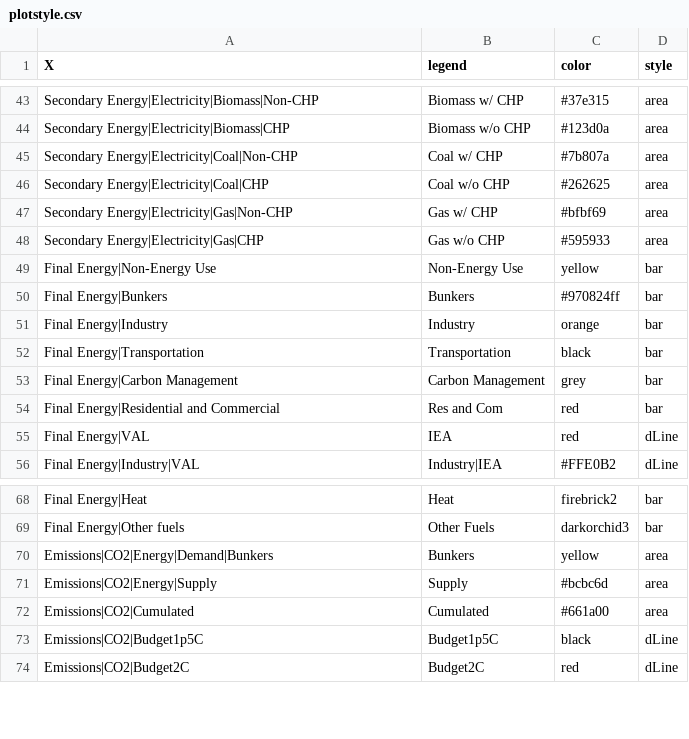
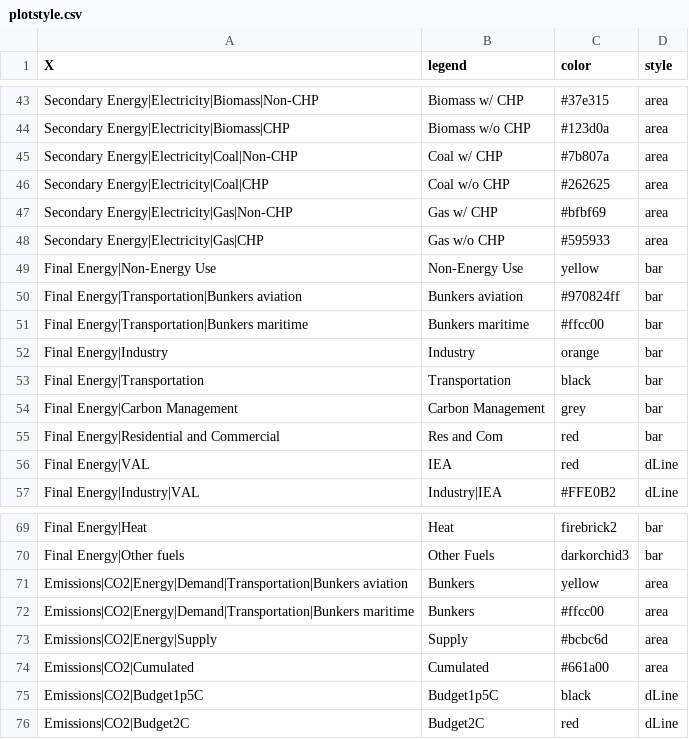
Before and after one commit to e3modelling/postprom, a CSV file: inst/extdata/plotstyle.csv, drawn as a sheet; only a part is shown, gaps mark what is left out.

Commit message:
Update package dependencies and improve reporting functions for transportation emissions

```diff
--- a/inst/extdata/plotstyle.csv
+++ b/inst/extdata/plotstyle.csv
@@ -49,3 +49,4 @@ Secondary Energy|Electricity|Gas|CHP,Gas w/o CHP,#595933,area
 Final Energy|Non-Energy Use,Non-Energy Use,yellow,bar
-Final Energy|Bunkers,Bunkers,#970824ff,bar
+Final Energy|Transportation|Bunkers aviation,Bunkers aviation,#970824ff,bar
+Final Energy|Transportation|Bunkers maritime,Bunkers maritime,#ffcc00,bar
 Final Energy|Industry,Industry,orange,bar
@@ -69,3 +70,4 @@ Final Energy|Heat,Heat,firebrick2,bar
 Final Energy|Other fuels,Other Fuels,darkorchid3,bar
-Emissions|CO2|Energy|Demand|Bunkers,Bunkers,yellow,area
+Emissions|CO2|Energy|Demand|Transportation|Bunkers aviation,Bunkers,yellow,area
+Emissions|CO2|Energy|Demand|Transportation|Bunkers maritime,Bunkers,#ffcc00,area
 Emissions|CO2|Energy|Supply,Supply,#bcbc6d,area
```
Also changed, not shown: inst/extdata/plot_mapping.csv, 8 other files.
